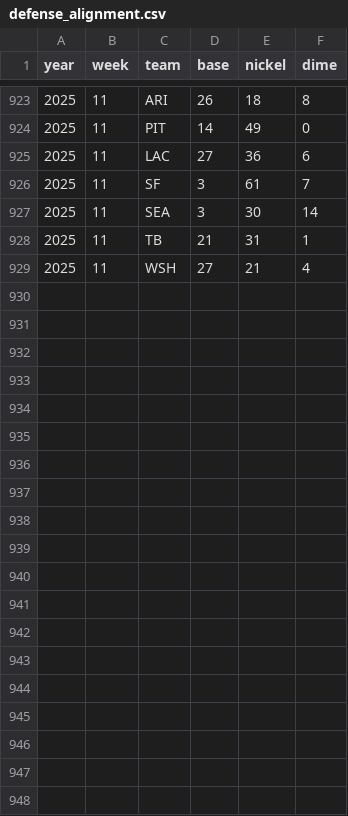
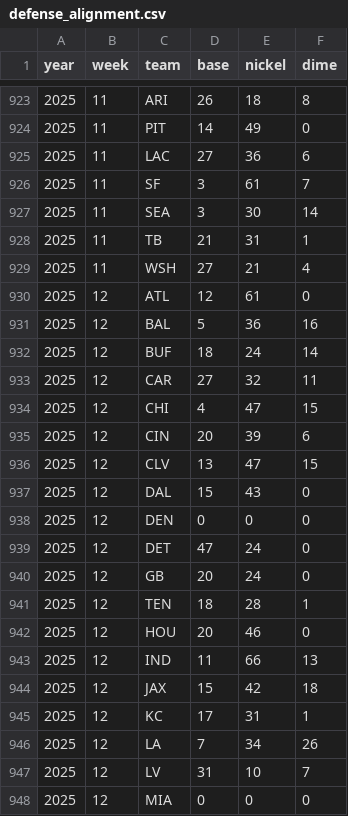
Before and after one commit to robert-stennett23/vs_created_data, a CSV file: defense_alignment.csv, drawn as a sheet; only a part is shown, gaps mark what is left out; the diff covers the shown part only.

```diff
--- a/defense_alignment.csv
+++ b/defense_alignment.csv
@@ -929 +929,20 @@
 2025,11,WSH,27,21,4
+2025,12,ATL,12,61,0
+2025,12,BAL,5,36,16
+2025,12,BUF,18,24,14
+2025,12,CAR,27,32,11
+2025,12,CHI,4,47,15
+2025,12,CIN,20,39,6
+2025,12,CLV,13,47,15
+2025,12,DAL,15,43,0
+2025,12,DEN,0,0,0
+2025,12,DET,47,24,0
+2025,12,GB,20,24,0
+2025,12,TEN,18,28,1
+2025,12,HOU,20,46,0
+2025,12,IND,11,66,13
+2025,12,JAX,15,42,18
+2025,12,KC,17,31,1
+2025,12,LA,7,34,26
+2025,12,LV,31,10,7
+2025,12,MIA,0,0,0
```
Also changed, not shown: 13 added rows elsewhere in this file, current_wk_odds.csv.
